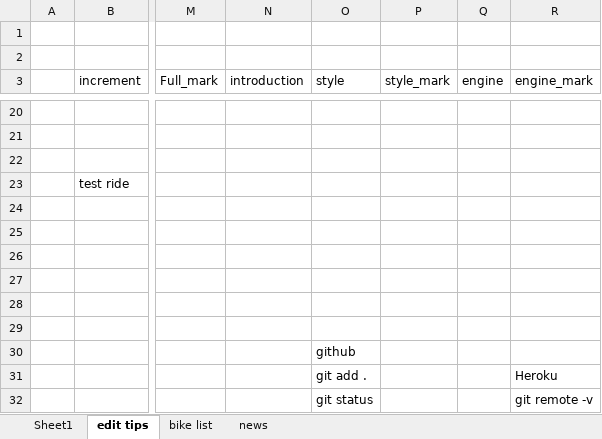
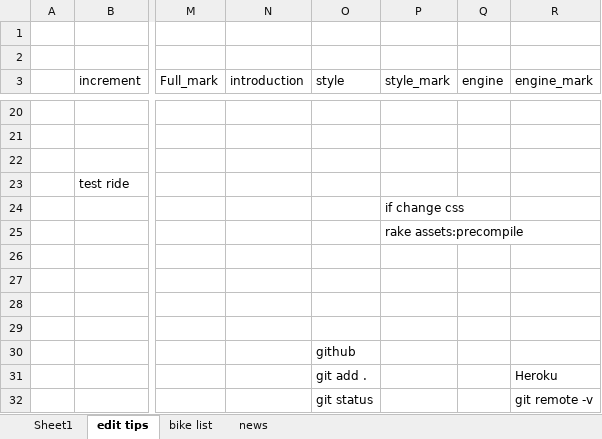
Before and after one commit to MaverickO-O/full_throttle, an Excel workbook: ruby.xlsx, sheet edit tips, drawn as a sheet; only a part is shown, gaps mark what is left out; values as stored, in another font and other column widths than the file's, no borders; charts and pictures not drawn; the diff names each change by its address in the sheet, - before the commit and + after, or states it on an @@ line.

Commit message:
precompile

```diff
--- a/ruby.xlsx (sheet edit tips)
+++ b/ruby.xlsx (sheet edit tips)
-P24 (style_mark): (empty)
+P24 (style_mark): if change css
-P25 (style_mark): (empty)
+P25 (style_mark): rake assets:precompile
```
Also changed, not shown: 5 other files.
